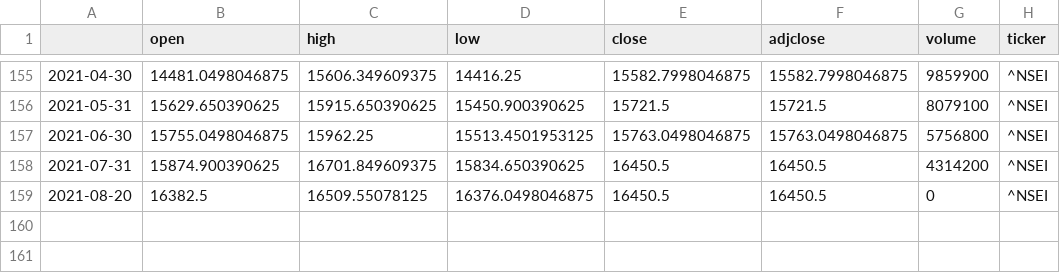
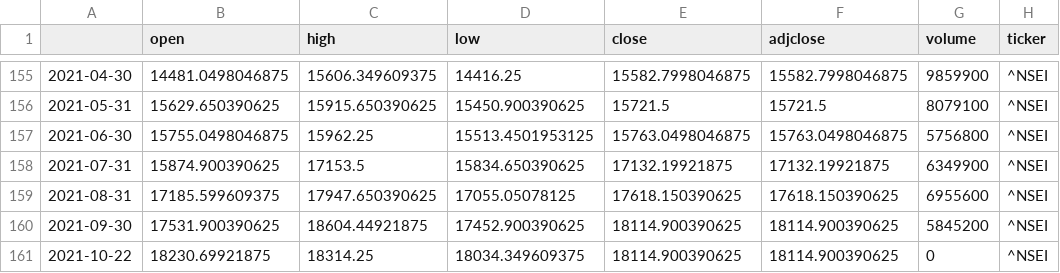
Before and after one commit to shashank524/Consultex, a CSV file: NSE.csv, drawn as a sheet; only a part is shown, gaps mark what is left out.

```diff
--- a/NSE.csv
+++ b/NSE.csv
@@ -157,3 +157,5 @@
 2021-06-30,15755.0498046875,15962.25,15513.4501953125,15763.0498046875,15763.0498046875,5756800,^NSEI
-2021-07-31,15874.900390625,16701.849609375,15834.650390625,16450.5,16450.5,4314200,^NSEI
-2021-08-20,16382.5,16509.55078125,16376.0498046875,16450.5,16450.5,0,^NSEI
+2021-07-31,15874.900390625,17153.5,15834.650390625,17132.19921875,17132.19921875,6349900,^NSEI
+2021-08-31,17185.599609375,17947.650390625,17055.05078125,17618.150390625,17618.150390625,6955600,^NSEI
+2021-09-30,17531.900390625,18604.44921875,17452.900390625,18114.900390625,18114.900390625,5845200,^NSEI
+2021-10-22,18230.69921875,18314.25,18034.349609375,18114.900390625,18114.900390625,0,^NSEI
```
Also changed, not shown: BSE.csv, ^NSEI.csv, 6 other files.
